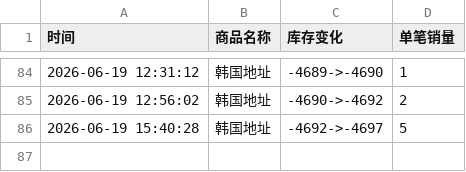
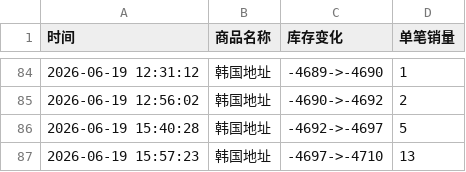
Before and after one commit to yuiki001/eunseokphoto-k40619, a CSV file: eunseokphoto.csv, drawn as a sheet; only a part is shown, gaps mark what is left out; the diff names each change by its address in the sheet, - before the commit and + after, or states it on an @@ line.

Commit message:
自动更新数据 2026-06-19 15:57:25

```diff
--- a/eunseokphoto.csv
+++ b/eunseokphoto.csv
+row 87: 2026-06-19 15:57:23 | 韩国地址 | -4697->-4710 | 13
```
